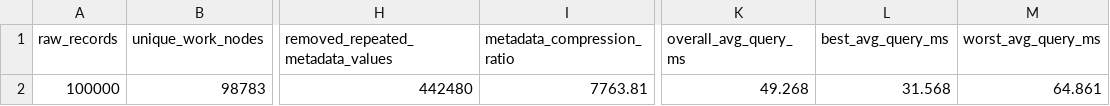
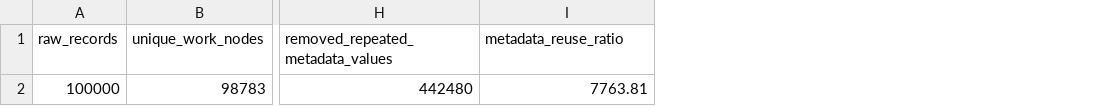
Before and after one commit to yahyazuh/openalex-5gnf-replication, a CSV file: paper_tables/table_1_final_experiment_summary.csv, drawn as a sheet; only a part is shown, gaps mark what is left out; the diff names each change by its address in the sheet, - before the commit and + after, or states it on an @@ line.

Commit message:
Clarify experiment summary metrics

```diff
--- a/paper_tables/table_1_final_experiment_summary.csv
+++ b/paper_tables/table_1_final_experiment_summary.csv
-column K (overall_avg_query_ms), row 2: 49.268
-column L (best_avg_query_ms), row 2: 31.568
-column M (worst_avg_query_ms), row 2: 64.861
-I1: metadata_compression_ratio
+I1: metadata_reuse_ratio
```
